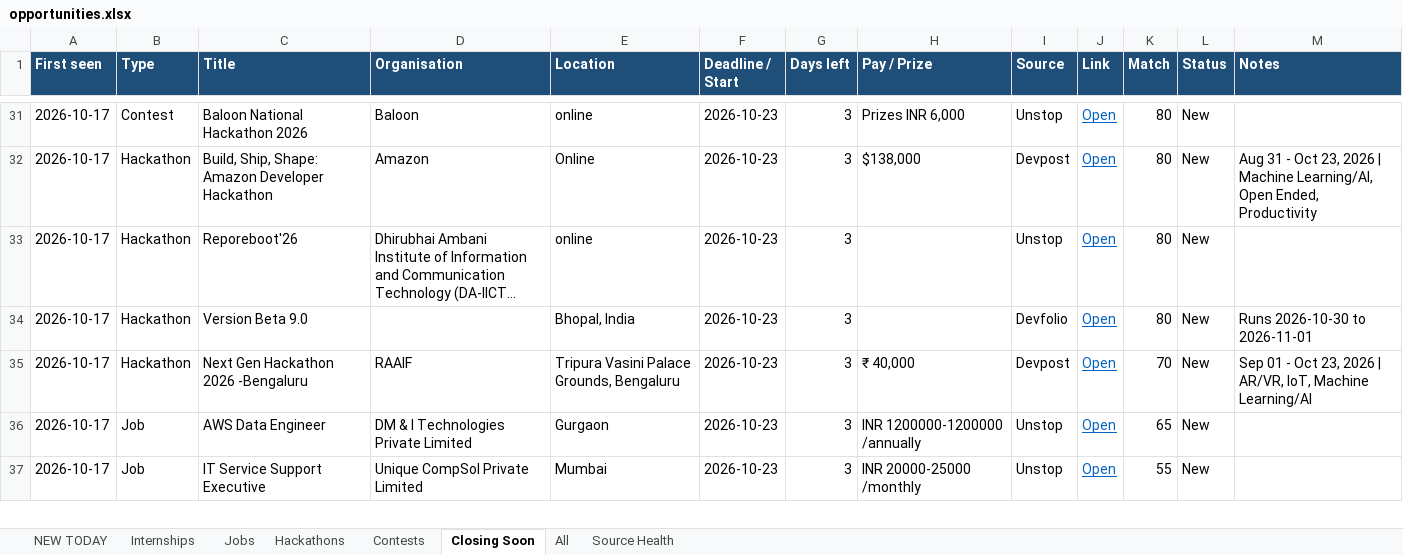
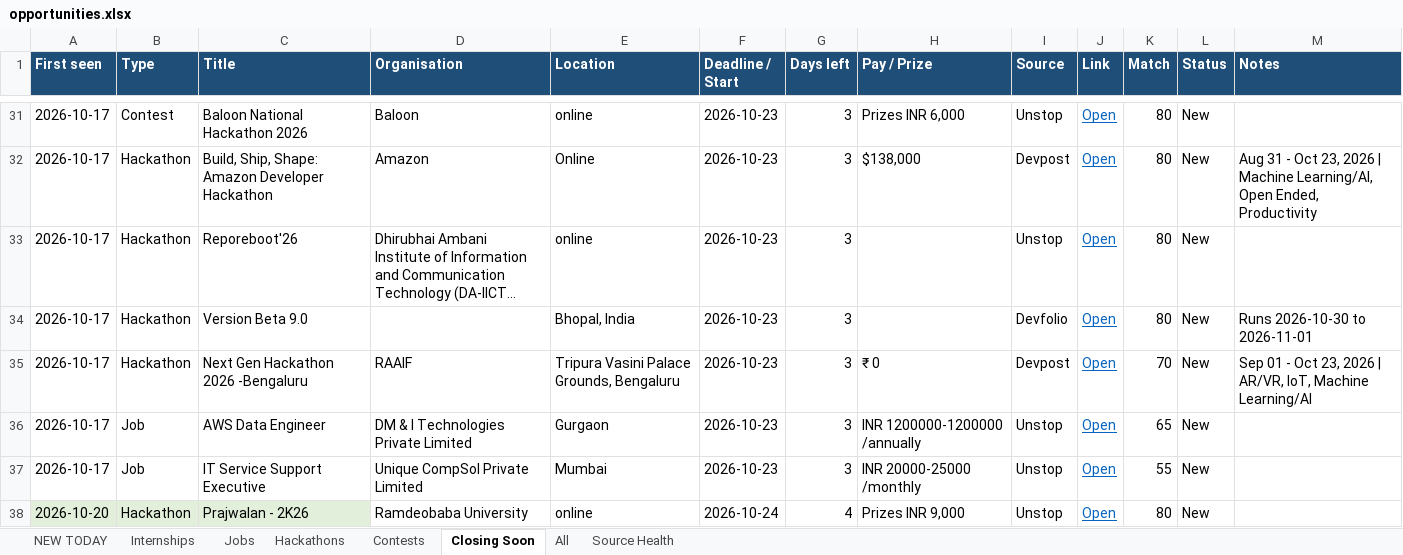
Before and after one commit to Maheswar-Sah00/status, an Excel workbook: opportunities.xlsx, sheet Closing Soon, drawn as a sheet; only a part is shown, gaps mark what is left out; long unchanged cells end in …; values as stored, in another font and other column widths than the file's, no borders; the diff covers the shown part only; the diff names each change by its address in the sheet, - before the commit and + after, or states it on an @@ line.

```diff
--- a/opportunities.xlsx (sheet Closing Soon)
+++ b/opportunities.xlsx (sheet Closing Soon)
-H35 (Pay / Prize): ₹ 40,000
+H35 (Pay / Prize): ₹ 0
+row 38: 2026-10-20 | Hackathon | Prajwalan - 2K26 | Ramdeobaba University | online | 2026-10-24 | 4 | Prizes INR 9,000 | Unstop | Open | 80 | New
```
Also changed, not shown: 3 added rows, 6 removed rows and 1 edited cell elsewhere in this sheet, sheet All, sheet NEW TODAY, sheet Jobs, sheet Internships, sheet Contests, sheet Hackathons, 1 more sheet, hidden cells, 1 other file.
